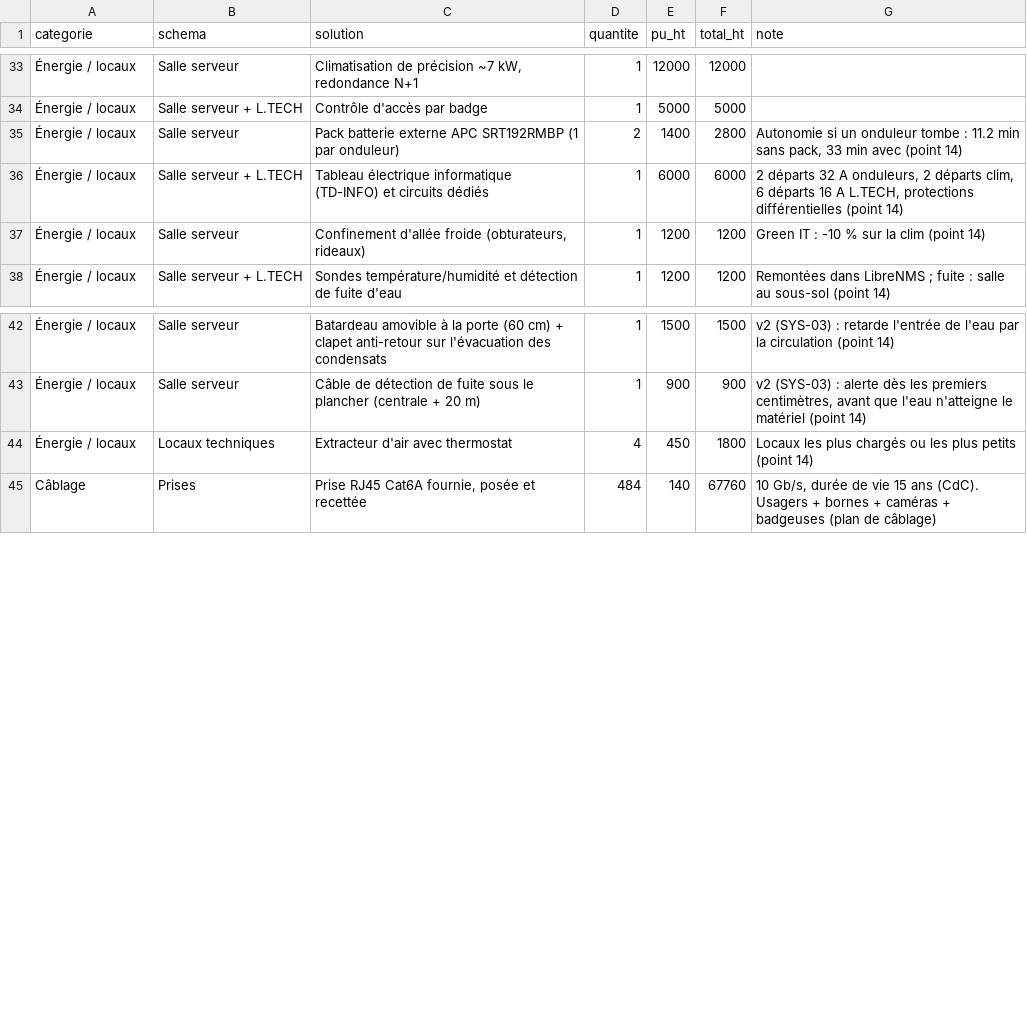
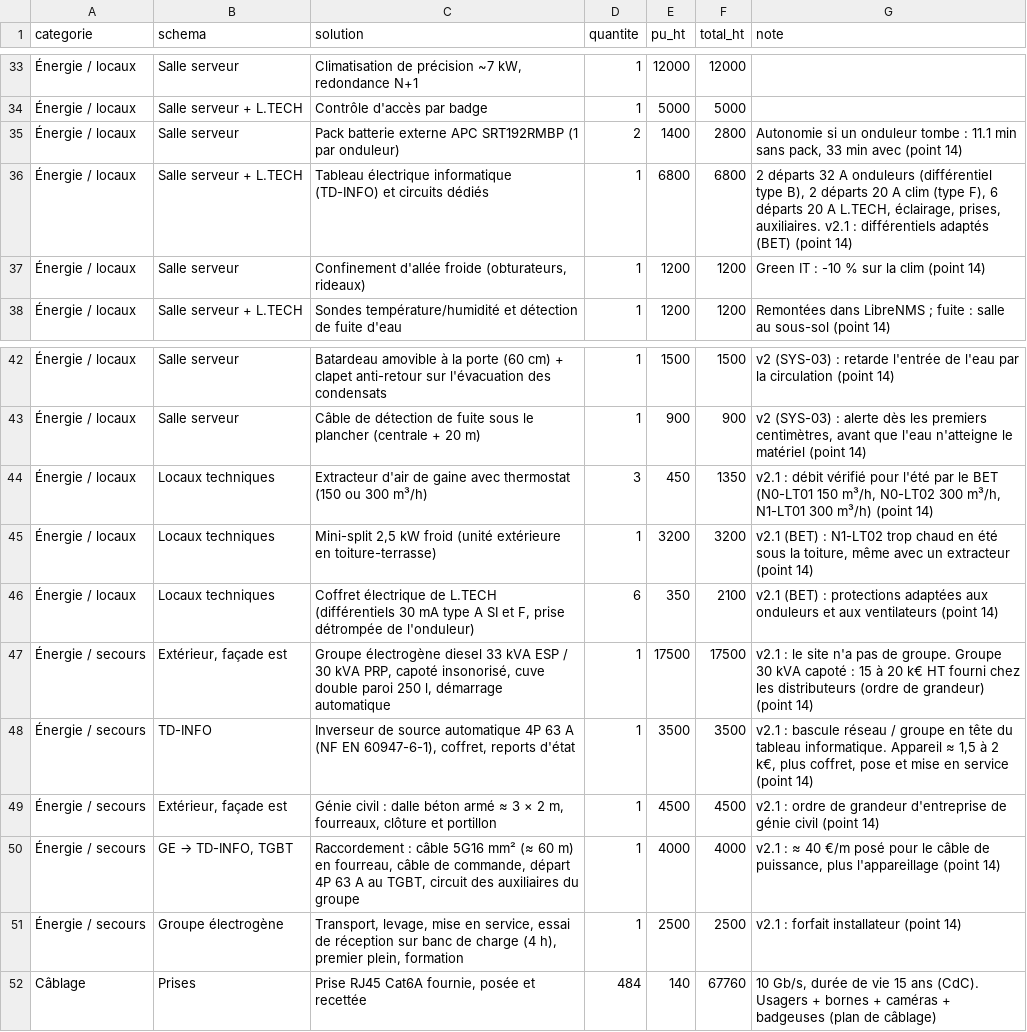
Before and after one commit to MatteoCnda1/projet_IUT, a CSV file: chiffrage/estimation_infra.csv, drawn as a sheet; only a part is shown, gaps mark what is left out; the diff names each change by its address in the sheet, - before the commit and + after, or states it on an @@ line.

```diff
--- a/chiffrage/estimation_infra.csv
+++ b/chiffrage/estimation_infra.csv
-G35 (note): …tombe : 11.2 min sans…
+G35 (note): …tombe : 11.1 min sans…
-E36 (pu_ht): 6000
+E36 (pu_ht): 6800
-F36 (total_ht): 6000
+F36 (total_ht): 6800
-G36 (note): …32 A onduleurs, 2 départs clim, 6 départs 16 A L.TECH, protections différentielles (point 14)
+G36 (note): …32 A onduleurs (différentiel type B), 2 départs 20 A clim (type F), 6 départs 20 A L.TECH, éclairage, prises, auxiliaires. v2.1 : différentiels adaptés (BET) (point 14)
-C44 (solution): Extracteur d'air avec thermostat
+C44 (solution): Extracteur d'air de gaine avec thermostat (150 ou 300 m³/h)
-D44 (quantite): 4
+D44 (quantite): 3
-F44 (total_ht): 1800
+F44 (total_ht): 1350
-G44 (note): Locaux les plus chargés ou les plus petits (point 14)
+G44 (note): v2.1 : débit vérifié pour l'été par le BET (N0-LT01 150 m³/h, N0-LT02 300 m³/h, N1-LT01 300 m³/h) (point 14)
+row 45: Énergie / locaux | Locaux techniques | Mini-split 2,5 kW froid (unité extérieure en toiture-terrasse) | 1 | 3200 | 3200 | v2.1 (BET) : N1-LT02 trop chaud en été sous la toiture, même avec un extracteur (point 14)
+row 46: Énergie / locaux | Locaux techniques | Coffret électrique de L.TECH (différentiels 30 mA type A SI et F, prise détrompée de l'onduleur) | 6 | 350 | 2100 | v2.1 (BET) : protections adaptées aux onduleurs et aux ventilateurs (point 14)
+row 47: Énergie / secours | Extérieur, façade est | Groupe électrogène diesel 33 kVA ESP / 30 kVA PRP, capoté insonorisé, cuve double paroi 250 l, démarrage automatique | 1 | 17500 | 17500 | v2.1 : le site n'a pas de groupe. Groupe 30 kVA capoté : 15 à 20 k€ HT fourni chez les distributeurs (ordre de grandeur) (point 14)
+row 48: Énergie / secours | TD-INFO | Inverseur de source automatique 4P 63 A (NF EN 60947-6-1), coffret, reports d'état | 1 | 3500 | 3500 | v2.1 : bascule réseau / groupe en tête du tableau informatique. Appareil ≈ 1,5 à 2 k€, plus coffret, pose et mise en service (point 14)
+row 49: Énergie / secours | Extérieur, façade est | Génie civil : dalle béton armé ≈ 3 × 2 m, fourreaux, clôture et portillon | 1 | 4500 | 4500 | v2.1 : ordre de grandeur d'entreprise de génie civil (point 14)
+row 50: Énergie / secours | GE → TD-INFO, TGBT | Raccordement : câble 5G16 mm² (≈ 60 m) en fourreau, câble de commande, départ 4P 63 A au TGBT, circuit des auxiliaires du groupe | 1 | 4000 | 4000 | v2.1 : ≈ 40 €/m posé pour le câble de puissance, plus l'appareillage (point 14)
+row 51: Énergie / secours | Groupe électrogène | Transport, levage, mise en service, essai de réception sur banc de charge (4 h), premier plein, formation | 1 | 2500 | 2500 | v2.1 : forfait installateur (point 14)
```
Also changed, not shown: livrables/energie_refroidissement/bilan_puissance.csv, 21 other files.
